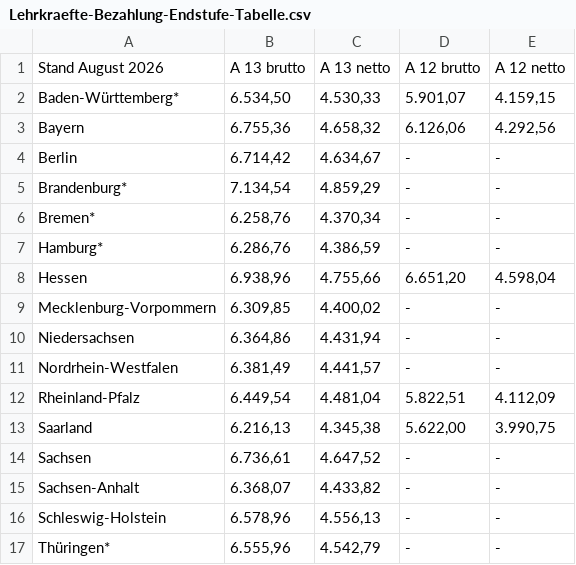
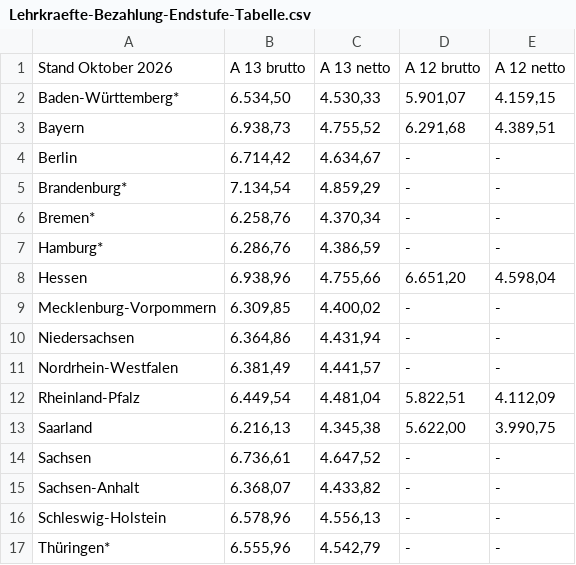
Before and after one commit to GEW-Bund/lehrkraeftebezahlung, a CSV file: Lehrkraefte-Bezahlung-Endstufe-Tabelle.csv, drawn as a sheet; the diff names each change by its address in the sheet, - before the commit and + after, or states it on an @@ line.

Commit message:
Update Oktober 2026

```diff
--- a/Lehrkraefte-Bezahlung-Endstufe-Tabelle.csv
+++ b/Lehrkraefte-Bezahlung-Endstufe-Tabelle.csv
-A1: Stand August 2026
+A1: Stand Oktober 2026
-B3: 6.755,36
+B3: 6.938,73
-C3: 4.658,32
+C3: 4.755,52
-D3: 6.126,06
+D3: 6.291,68
-E3: 4.292,56
+E3: 4.389,51
```
